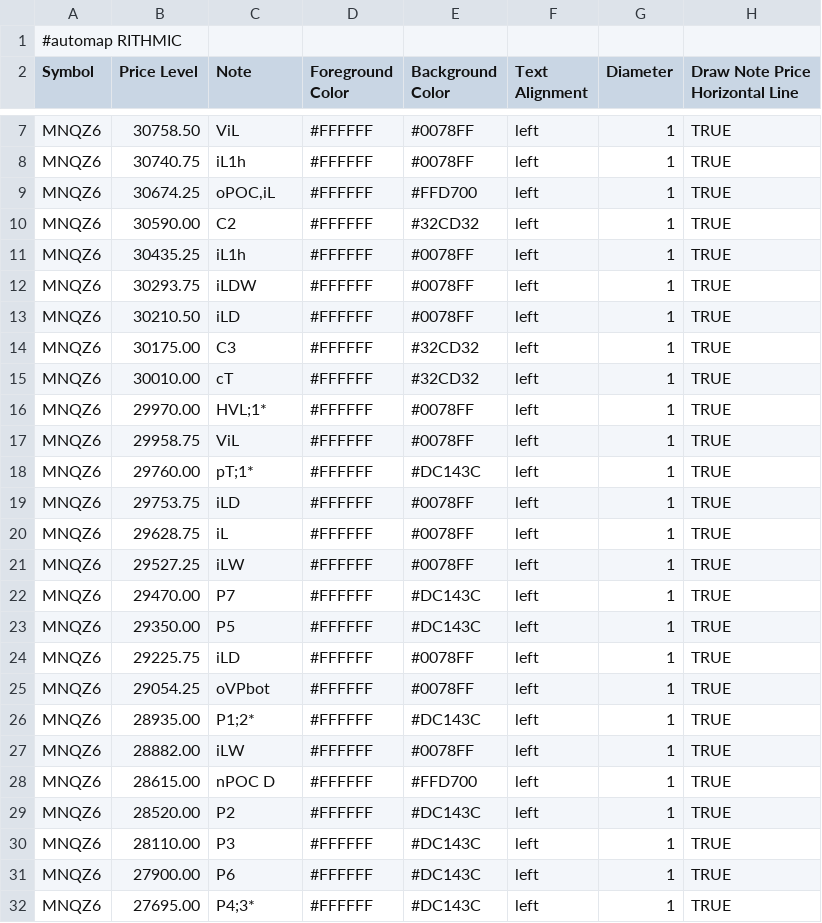
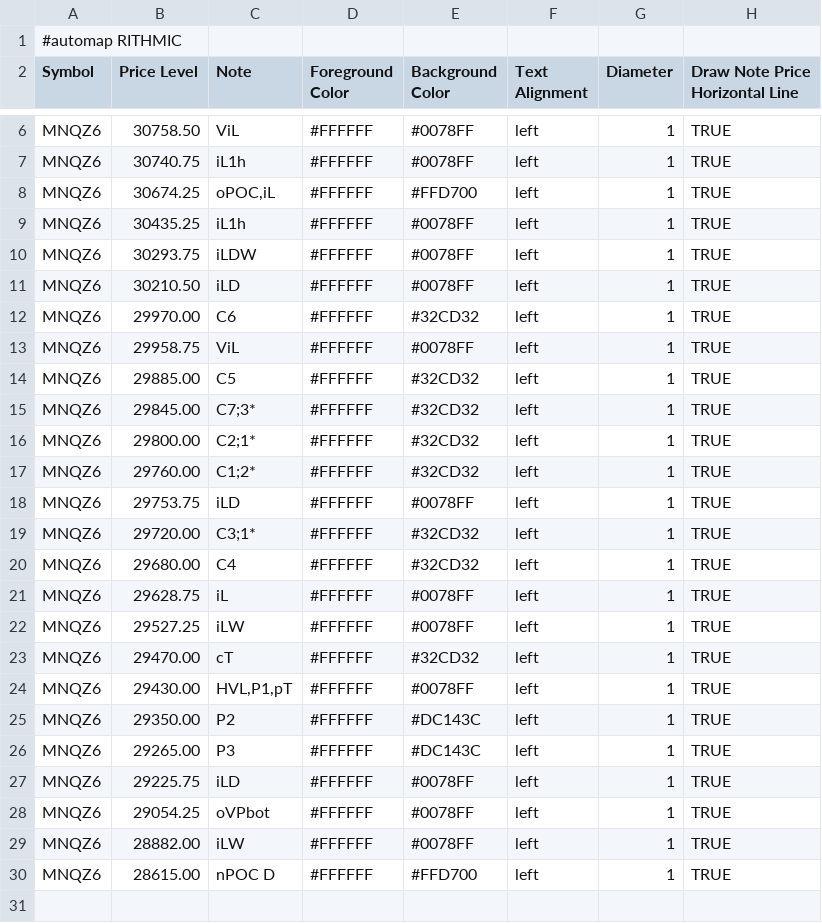
Before and after one commit to bookmapindicators/GEX-Level, a CSV file: gex_bm_cloud_notes.csv, drawn as a sheet; only a part is shown, gaps mark what is left out; the diff covers the shown part only.

Commit message:
v56 Auto-Pipeline 1430ET 14:30 ET (19:32 Berlin) 2026-10-27: API-Levels + Manual-Levels (28 Level, MNQZ6)

```diff
--- a/gex_bm_cloud_notes.csv
+++ b/gex_bm_cloud_notes.csv
@@ -9,3 +8,2 @@ MNQZ6,30740.75,iL1h,#FFFFFF,#0078FF,left,1,TRUE
 MNQZ6,30674.25,"oPOC,iL",#FFFFFF,#FFD700,left,1,TRUE
-MNQZ6,30590.00,C2,#FFFFFF,#32CD32,left,1,TRUE
 MNQZ6,30435.25,iL1h,#FFFFFF,#0078FF,left,1,TRUE
@@ -13,20 +11,20 @@ MNQZ6,30293.75,iLDW,#FFFFFF,#0078FF,left,1,TRUE
 MNQZ6,30210.50,iLD,#FFFFFF,#0078FF,left,1,TRUE
-MNQZ6,30175.00,C3,#FFFFFF,#32CD32,left,1,TRUE
-MNQZ6,30010.00,cT,#FFFFFF,#32CD32,left,1,TRUE
-MNQZ6,29970.00,HVL;1*,#FFFFFF,#0078FF,left,1,TRUE
+MNQZ6,29970.00,C6,#FFFFFF,#32CD32,left,1,TRUE
 MNQZ6,29958.75,ViL,#FFFFFF,#0078FF,left,1,TRUE
-MNQZ6,29760.00,pT;1*,#FFFFFF,#DC143C,left,1,TRUE
+MNQZ6,29885.00,C5,#FFFFFF,#32CD32,left,1,TRUE
+MNQZ6,29845.00,C7;3*,#FFFFFF,#32CD32,left,1,TRUE
+MNQZ6,29800.00,C2;1*,#FFFFFF,#32CD32,left,1,TRUE
+MNQZ6,29760.00,C1;2*,#FFFFFF,#32CD32,left,1,TRUE
 MNQZ6,29753.75,iLD,#FFFFFF,#0078FF,left,1,TRUE
+MNQZ6,29720.00,C3;1*,#FFFFFF,#32CD32,left,1,TRUE
+MNQZ6,29680.00,C4,#FFFFFF,#32CD32,left,1,TRUE
 MNQZ6,29628.75,iL,#FFFFFF,#0078FF,left,1,TRUE
 MNQZ6,29527.25,iLW,#FFFFFF,#0078FF,left,1,TRUE
-MNQZ6,29470.00,P7,#FFFFFF,#DC143C,left,1,TRUE
-MNQZ6,29350.00,P5,#FFFFFF,#DC143C,left,1,TRUE
+MNQZ6,29470.00,cT,#FFFFFF,#32CD32,left,1,TRUE
+MNQZ6,29430.00,"HVL,P1,pT",#FFFFFF,#0078FF,left,1,TRUE
+MNQZ6,29350.00,P2,#FFFFFF,#DC143C,left,1,TRUE
+MNQZ6,29265.00,P3,#FFFFFF,#DC143C,left,1,TRUE
 MNQZ6,29225.75,iLD,#FFFFFF,#0078FF,left,1,TRUE
 MNQZ6,29054.25,oVPbot,#FFFFFF,#0078FF,left,1,TRUE
-MNQZ6,28935.00,P1;2*,#FFFFFF,#DC143C,left,1,TRUE
 MNQZ6,28882.00,iLW,#FFFFFF,#0078FF,left,1,TRUE
 MNQZ6,28615.00,nPOC D,#FFFFFF,#FFD700,left,1,TRUE
-MNQZ6,28520.00,P2,#FFFFFF,#DC143C,left,1,TRUE
-MNQZ6,28110.00,P3,#FFFFFF,#DC143C,left,1,TRUE
-MNQZ6,27900.00,P6,#FFFFFF,#DC143C,left,1,TRUE
-MNQZ6,27695.00,P4;3*,#FFFFFF,#DC143C,left,1,TRUE
```
Also changed, not shown: 1 removed row elsewhere in this file.
